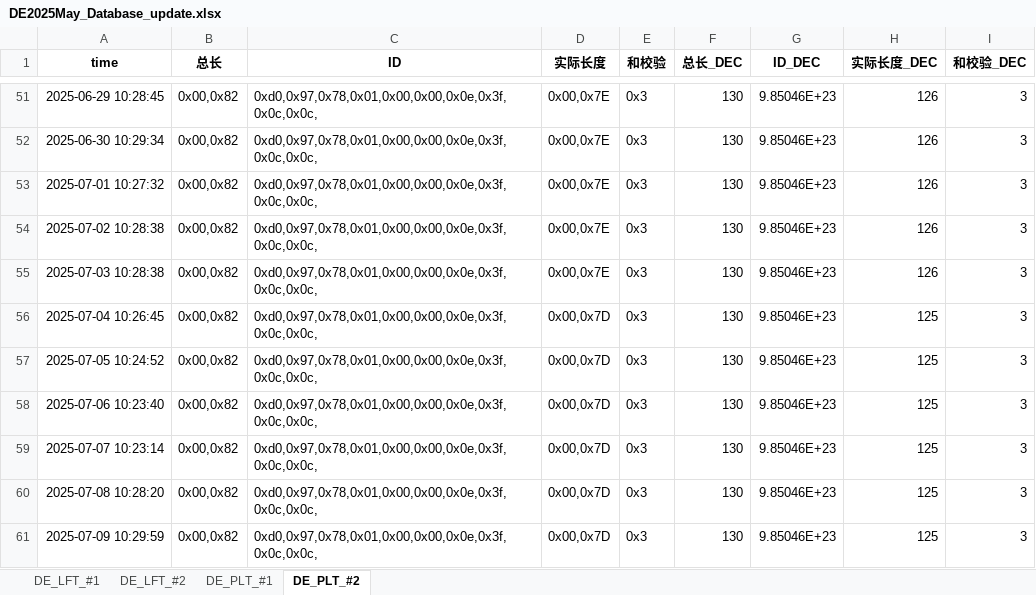
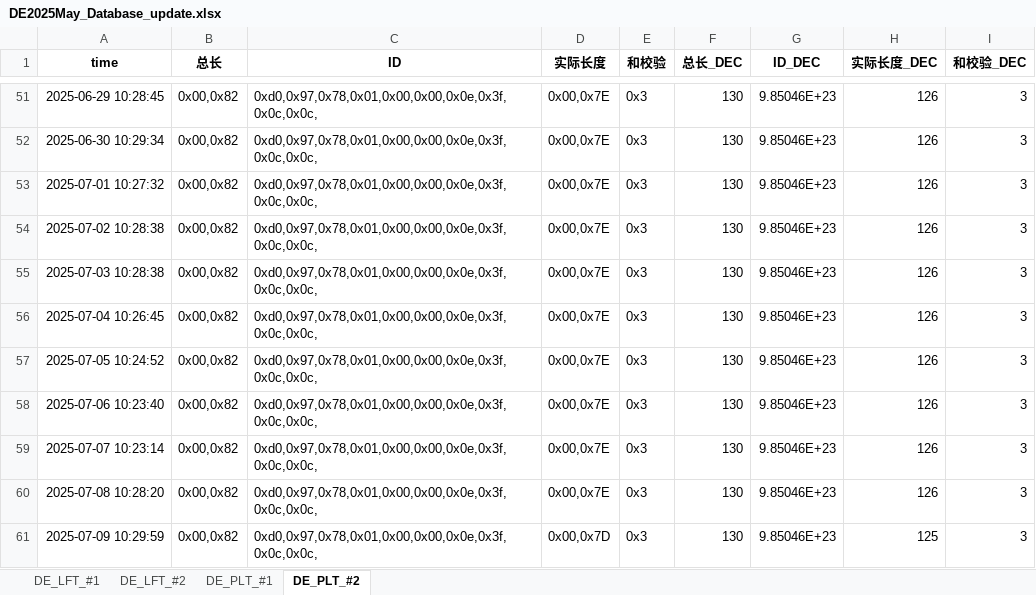
Before and after one commit to weichencsu/tbo_may2025, an Excel workbook: DE2025May_Database_update.xlsx, sheet DE_PLT_#2, drawn as a sheet; only a part is shown, gaps mark what is left out; values as stored, in another font and other column widths than the file's, no borders; the diff covers the shown part only; the diff names each change by its address in the sheet, - before the commit and + after, or states it on an @@ line.

```diff
--- a/DE2025May_Database_update.xlsx (sheet DE_PLT_#2)
+++ b/DE2025May_Database_update.xlsx (sheet DE_PLT_#2)
-D56:D60 (实际长度): 0x00,0x7D
+D56:D60 (实际长度): 0x00,0x7E
-H56:H60 (实际长度_DEC): 125
+H56:H60 (实际长度_DEC): 126
```
Also changed, not shown: 3 added rows and 16 edited cells elsewhere in this sheet, sheet DE_PLT_#1, sheet DE_LFT_#2, sheet DE_LFT_#1.
